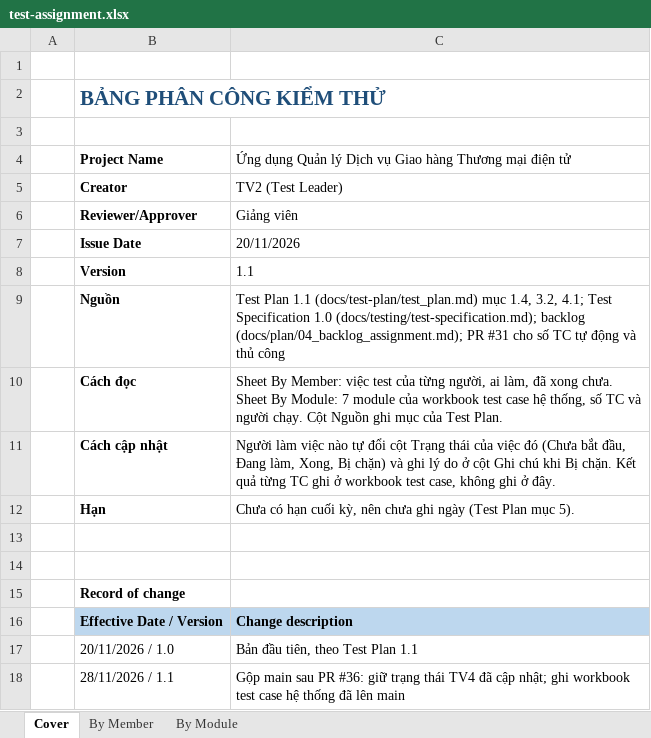
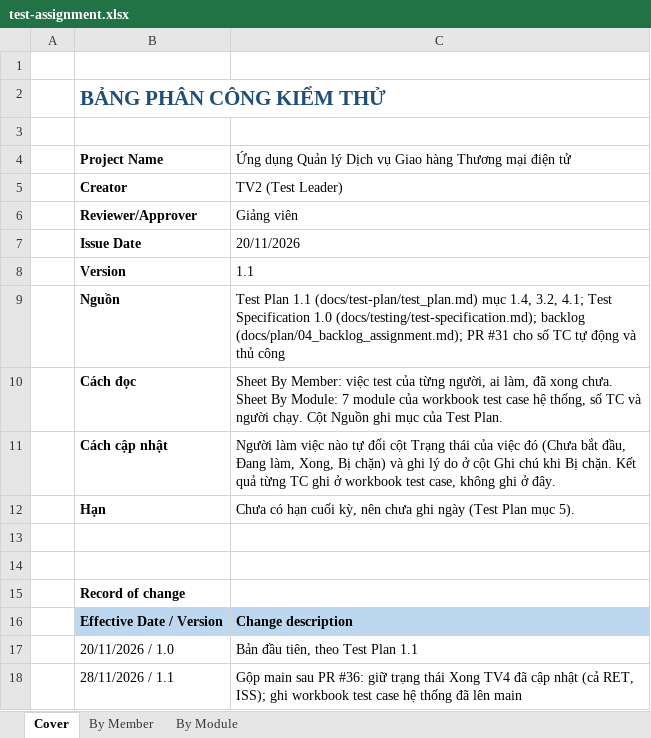
Before and after one commit to MinhNhat-hub/GiaoHangThuongMaiDienTu, an Excel workbook: docs/testing/test-assignment.xlsx, sheet Cover, drawn as a sheet; values as stored, in another font and other column widths than the file's, no borders; the diff names each change by its address in the sheet, - before the commit and + after, or states it on an @@ line.

Commit message:
[docs]: Trả về Xong các việc của TV4 mà commit sửa review PR #36 đã đổi lại

```diff
--- a/docs/testing/test-assignment.xlsx (sheet Cover)
+++ b/docs/testing/test-assignment.xlsx (sheet Cover)
-C18: …trạng thái TV4 đã cập nhật; ghi workbook…
+C18: …trạng thái Xong TV4 đã cập nhật (cả RET, ISS); ghi workbook…
```
Also changed, not shown: sheet By Member, sheet By Module.
